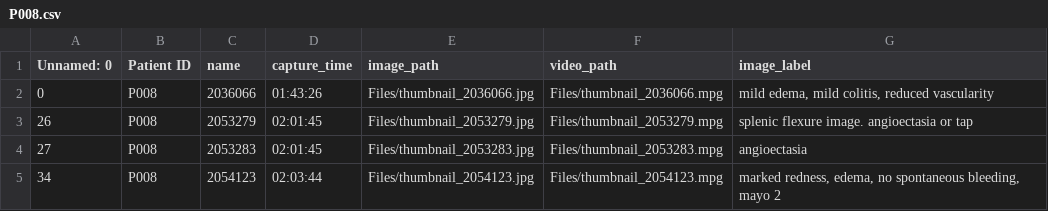
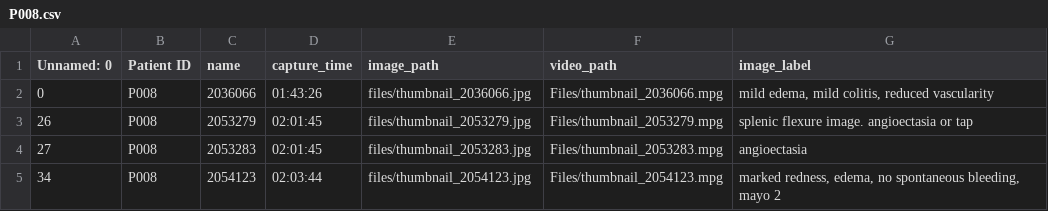
Before and after one commit to anuja13/CAPTIV8-dashboard, a CSV file: data/img_text_pair/P008.csv, drawn as a sheet.

Commit message:
Corrected Filenames

```diff
--- a/data/img_text_pair/P008.csv
+++ b/data/img_text_pair/P008.csv
@@ -1,5 +1,5 @@
 Unnamed: 0,Patient ID,name,capture_time,image_path,video_path,image_label
-0,P008,2036066,01:43:26,Files/thumbnail_2036066.jpg,Files/thumbnail_2036066.mpg,"mild edema, mild colitis, reduced vascularity"
-26,P008,2053279,02:01:45,Files/thumbnail_2053279.jpg,Files/thumbnail_2053279.mpg,splenic flexure image. angioectasia or tap
-27,P008,2053283,02:01:45,Files/thumbnail_2053283.jpg,Files/thumbnail_2053283.mpg, angioectasia
-34,P008,2054123,02:03:44,Files/thumbnail_2054123.jpg,Files/thumbnail_2054123.mpg,"marked redness, edema, no spontaneous bleeding, mayo 2"
+0,P008,2036066,01:43:26,files/thumbnail_2036066.jpg,Files/thumbnail_2036066.mpg,"mild edema, mild colitis, reduced vascularity"
+26,P008,2053279,02:01:45,files/thumbnail_2053279.jpg,Files/thumbnail_2053279.mpg,splenic flexure image. angioectasia or tap
+27,P008,2053283,02:01:45,files/thumbnail_2053283.jpg,Files/thumbnail_2053283.mpg, angioectasia
+34,P008,2054123,02:03:44,files/thumbnail_2054123.jpg,Files/thumbnail_2054123.mpg,"marked redness, edema, no spontaneous bleeding, mayo 2"
```
